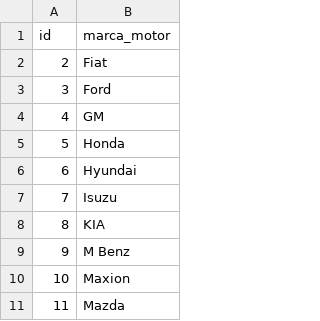
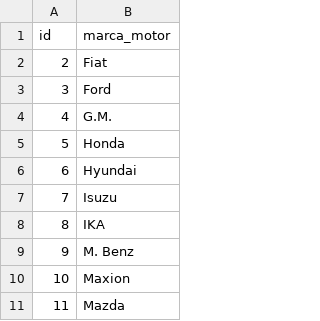
Before and after one commit to manuelcorrales/Soldimet, a CSV file: src/main/resources/config/liquibase/data/motor.csv, drawn as a sheet; only a part is shown; the diff covers the shown part only.

```diff
--- a/src/main/resources/config/liquibase/data/motor.csv
+++ b/src/main/resources/config/liquibase/data/motor.csv
@@ -3,3 +3,3 @@ id,marca_motor
 3,Ford
-4,GM
+4,G.M.
 5,Honda
@@ -7,4 +7,4 @@ id,marca_motor
 7,Isuzu
-8,KIA
-9,M Benz
+8,IKA
+9,M. Benz
 10,Maxion
```
Also changed, not shown: 24 added rows elsewhere in this file, src/main/resources/config/liquibase/data/operaciones.csv, 7 other files.
